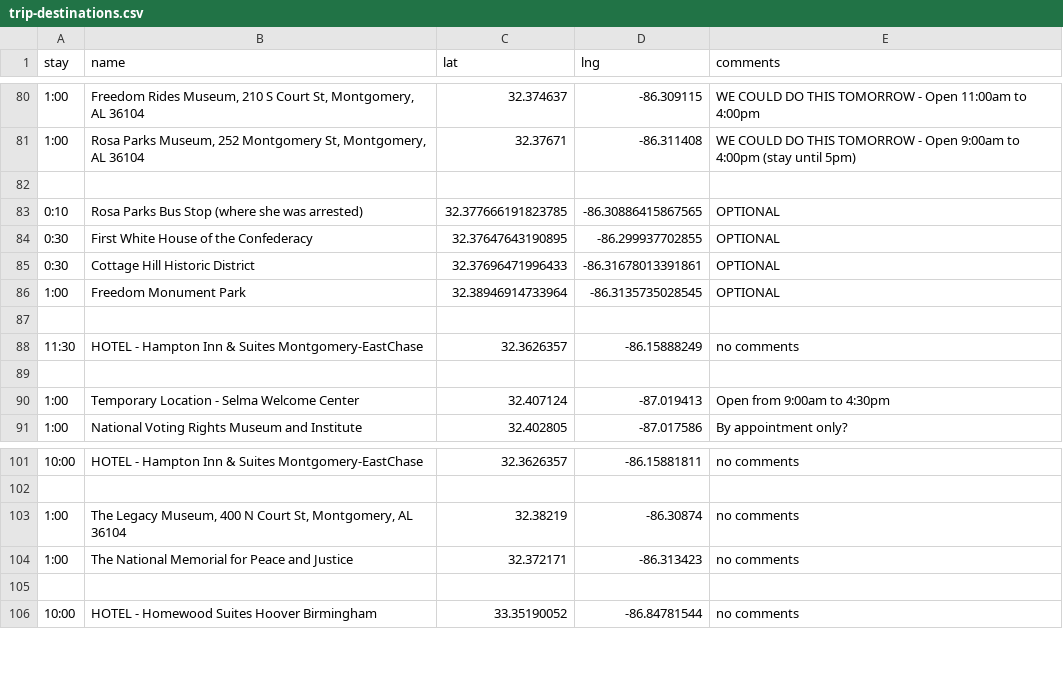
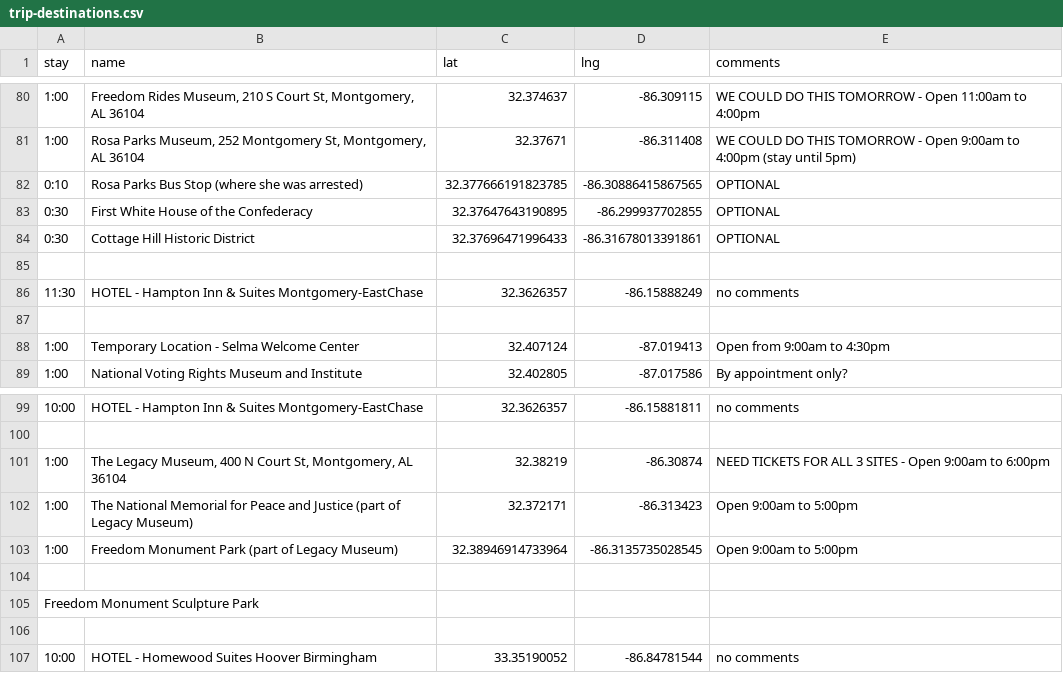
Before and after one commit to podollb/vacation, a CSV file: trip-destinations.csv, drawn as a sheet; only a part is shown, gaps mark what is left out.

```diff
--- a/trip-destinations.csv
+++ b/trip-destinations.csv
@@ -81,3 +81,2 @@
 "1:00","Rosa Parks Museum, 252 Montgomery St, Montgomery, AL 36104","32.37671","-86.311408","WE COULD DO THIS TOMORROW - Open 9:00am to 4:00pm (stay until 5pm)"
-
 "0:10","Rosa Parks Bus Stop (where she was arrested)","32.377666191823785","-86.30886415867565","OPTIONAL"
@@ -85,3 +84,2 @@
 "0:30","Cottage Hill Historic District","32.37696471996433","-86.31678013391861","OPTIONAL"
-"1:00","Freedom Monument Park","32.38946914733964","-86.3135735028545","OPTIONAL"
 
@@ -102,4 +100,7 @@
 
-"1:00","The Legacy Museum, 400 N Court St, Montgomery, AL 36104","32.38219","-86.30874","no comments"
-"1:00","The National Memorial for Peace and Justice","32.372171","-86.313423","no comments"
+"1:00","The Legacy Museum, 400 N Court St, Montgomery, AL 36104","32.38219","-86.30874","NEED TICKETS FOR ALL 3 SITES - Open 9:00am to 6:00pm"
+"1:00","The National Memorial for Peace and Justice (part of Legacy Museum)","32.372171","-86.313423","Open 9:00am to 5:00pm"
+"1:00","Freedom Monument Park (part of Legacy Museum)","32.38946914733964","-86.3135735028545","Open 9:00am to 5:00pm"
+
+Freedom Monument Sculpture Park
 
```
Also changed, not shown: 2 other files.
